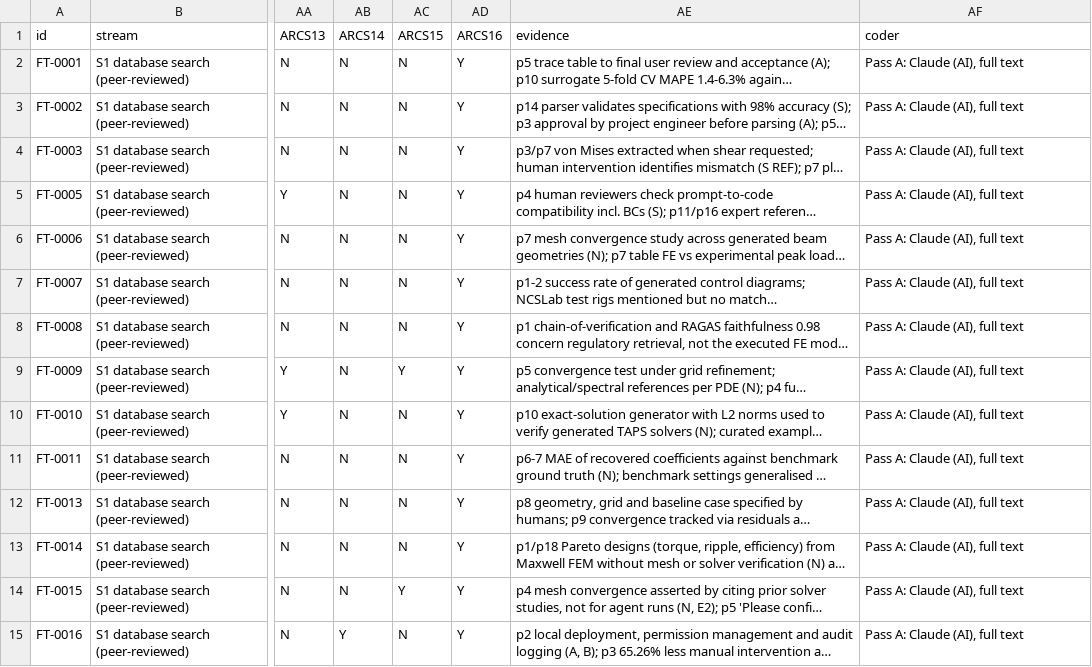
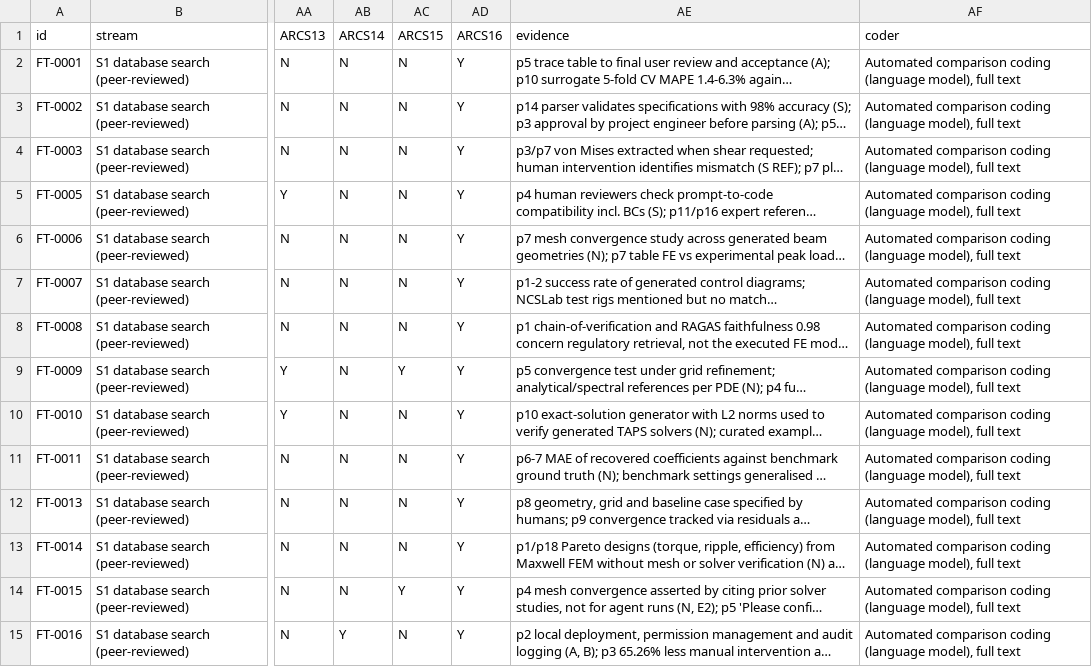
Before and after one commit to aI-area/agent-mediated-computation-assurance, a CSV file: review/claim_audit/automated_comparison_coding.csv, drawn as a sheet; only a part is shown, gaps mark what is left out; long unchanged cells end in …; the diff covers the shown part only; the diff names each change by its address in the sheet, - before the commit and + after, or states it on an @@ line.

Commit message:
Revise coding protocol and citation metadata
Present the claim-level coding protocol as a formal document, update the supplementary PDF, and cite the article as a manuscript submitted for publication.

```diff
--- a/review/claim_audit/automated_comparison_coding.csv
+++ b/review/claim_audit/automated_comparison_coding.csv
-AF2:AF15 (coder): Pass A: Claude (AI), full text
+AF2:AF15 (coder): Automated comparison coding (language model), full text
```
Also changed, not shown: 155 edited cells elsewhere in this file, 6 other files.
